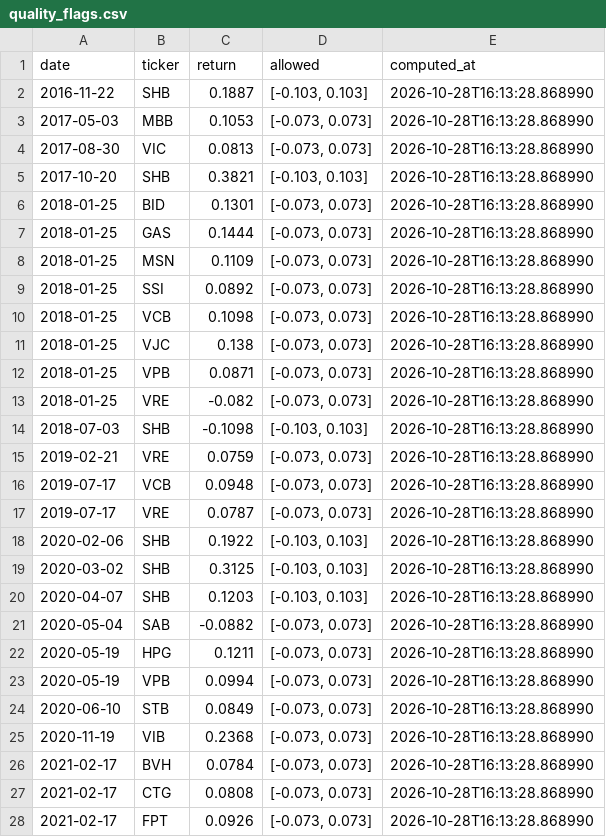
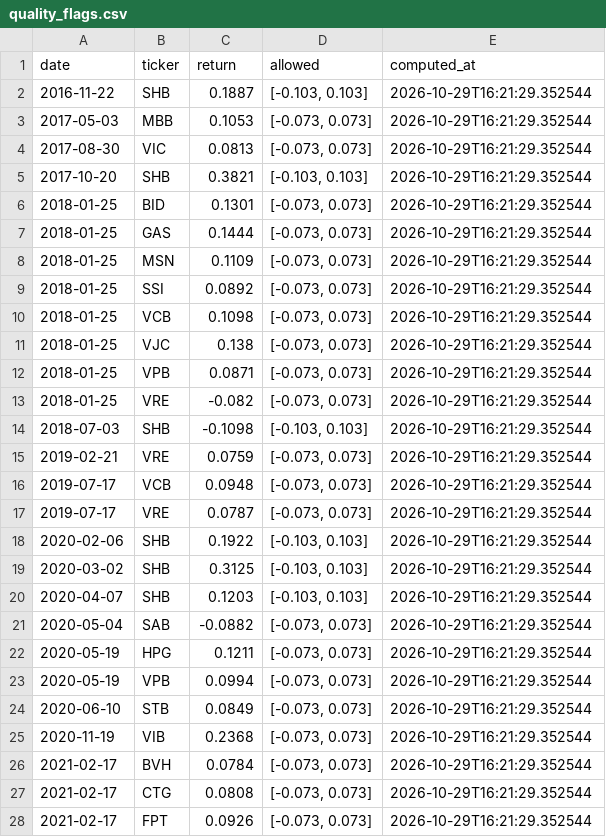
Before and after one commit to tranngocthang12-gif/TRUNG-T-M-T-I-CH-NH-Financial-Intelligence-Media-Factory, a CSV file: data/derived/quality_flags.csv, drawn as a sheet; only a part is shown; the diff covers the shown part only.

```diff
--- a/data/derived/quality_flags.csv
+++ b/data/derived/quality_flags.csv
@@ -1,28 +1,28 @@
 date,ticker,return,allowed,computed_at
-2016-11-22,SHB,0.1887,"[-0.103, 0.103]",2026-10-28T16:13:28.868990
-2017-05-03,MBB,0.1053,"[-0.073, 0.073]",2026-10-28T16:13:28.868990
-2017-08-30,VIC,0.0813,"[-0.073, 0.073]",2026-10-28T16:13:28.868990
-2017-10-20,SHB,0.3821,"[-0.103, 0.103]",2026-10-28T16:13:28.868990
-2018-01-25,BID,0.1301,"[-0.073, 0.073]",2026-10-28T16:13:28.868990
-2018-01-25,GAS,0.1444,"[-0.073, 0.073]",2026-10-28T16:13:28.868990
-2018-01-25,MSN,0.1109,"[-0.073, 0.073]",2026-10-28T16:13:28.868990
-2018-01-25,SSI,0.0892,"[-0.073, 0.073]",2026-10-28T16:13:28.868990
-2018-01-25,VCB,0.1098,"[-0.073, 0.073]",2026-10-28T16:13:28.868990
-2018-01-25,VJC,0.138,"[-0.073, 0.073]",2026-10-28T16:13:28.868990
-2018-01-25,VPB,0.0871,"[-0.073, 0.073]",2026-10-28T16:13:28.868990
-2018-01-25,VRE,-0.082,"[-0.073, 0.073]",2026-10-28T16:13:28.868990
-2018-07-03,SHB,-0.1098,"[-0.103, 0.103]",2026-10-28T16:13:28.868990
-2019-02-21,VRE,0.0759,"[-0.073, 0.073]",2026-10-28T16:13:28.868990
-2019-07-17,VCB,0.0948,"[-0.073, 0.073]",2026-10-28T16:13:28.868990
-2019-07-17,VRE,0.0787,"[-0.073, 0.073]",2026-10-28T16:13:28.868990
-2020-02-06,SHB,0.1922,"[-0.103, 0.103]",2026-10-28T16:13:28.868990
-2020-03-02,SHB,0.3125,"[-0.103, 0.103]",2026-10-28T16:13:28.868990
-2020-04-07,SHB,0.1203,"[-0.103, 0.103]",2026-10-28T16:13:28.868990
-2020-05-04,SAB,-0.0882,"[-0.073, 0.073]",2026-10-28T16:13:28.868990
-2020-05-19,HPG,0.1211,"[-0.073, 0.073]",2026-10-28T16:13:28.868990
-2020-05-19,VPB,0.0994,"[-0.073, 0.073]",2026-10-28T16:13:28.868990
-2020-06-10,STB,0.0849,"[-0.073, 0.073]",2026-10-28T16:13:28.868990
-2020-11-19,VIB,0.2368,"[-0.073, 0.073]",2026-10-28T16:13:28.868990
-2021-02-17,BVH,0.0784,"[-0.073, 0.073]",2026-10-28T16:13:28.868990
-2021-02-17,CTG,0.0808,"[-0.073, 0.073]",2026-10-28T16:13:28.868990
-2021-02-17,FPT,0.0926,"[-0.073, 0.073]",2026-10-28T16:13:28.868990
+2016-11-22,SHB,0.1887,"[-0.103, 0.103]",2026-10-29T16:21:29.352544
+2017-05-03,MBB,0.1053,"[-0.073, 0.073]",2026-10-29T16:21:29.352544
+2017-08-30,VIC,0.0813,"[-0.073, 0.073]",2026-10-29T16:21:29.352544
+2017-10-20,SHB,0.3821,"[-0.103, 0.103]",2026-10-29T16:21:29.352544
+2018-01-25,BID,0.1301,"[-0.073, 0.073]",2026-10-29T16:21:29.352544
+2018-01-25,GAS,0.1444,"[-0.073, 0.073]",2026-10-29T16:21:29.352544
+2018-01-25,MSN,0.1109,"[-0.073, 0.073]",2026-10-29T16:21:29.352544
+2018-01-25,SSI,0.0892,"[-0.073, 0.073]",2026-10-29T16:21:29.352544
+2018-01-25,VCB,0.1098,"[-0.073, 0.073]",2026-10-29T16:21:29.352544
+2018-01-25,VJC,0.138,"[-0.073, 0.073]",2026-10-29T16:21:29.352544
+2018-01-25,VPB,0.0871,"[-0.073, 0.073]",2026-10-29T16:21:29.352544
+2018-01-25,VRE,-0.082,"[-0.073, 0.073]",2026-10-29T16:21:29.352544
+2018-07-03,SHB,-0.1098,"[-0.103, 0.103]",2026-10-29T16:21:29.352544
+2019-02-21,VRE,0.0759,"[-0.073, 0.073]",2026-10-29T16:21:29.352544
+2019-07-17,VCB,0.0948,"[-0.073, 0.073]",2026-10-29T16:21:29.352544
+2019-07-17,VRE,0.0787,"[-0.073, 0.073]",2026-10-29T16:21:29.352544
+2020-02-06,SHB,0.1922,"[-0.103, 0.103]",2026-10-29T16:21:29.352544
+2020-03-02,SHB,0.3125,"[-0.103, 0.103]",2026-10-29T16:21:29.352544
+2020-04-07,SHB,0.1203,"[-0.103, 0.103]",2026-10-29T16:21:29.352544
+2020-05-04,SAB,-0.0882,"[-0.073, 0.073]",2026-10-29T16:21:29.352544
+2020-05-19,HPG,0.1211,"[-0.073, 0.073]",2026-10-29T16:21:29.352544
+2020-05-19,VPB,0.0994,"[-0.073, 0.073]",2026-10-29T16:21:29.352544
+2020-06-10,STB,0.0849,"[-0.073, 0.073]",2026-10-29T16:21:29.352544
+2020-11-19,VIB,0.2368,"[-0.073, 0.073]",2026-10-29T16:21:29.352544
+2021-02-17,BVH,0.0784,"[-0.073, 0.073]",2026-10-29T16:21:29.352544
+2021-02-17,CTG,0.0808,"[-0.073, 0.073]",2026-10-29T16:21:29.352544
+2021-02-17,FPT,0.0926,"[-0.073, 0.073]",2026-10-29T16:21:29.352544
```
Also changed, not shown: 115 edited cells elsewhere in this file, data/derived/adjustment_factors.csv, data/derived/yahoo_actions.csv, 11 other files.
